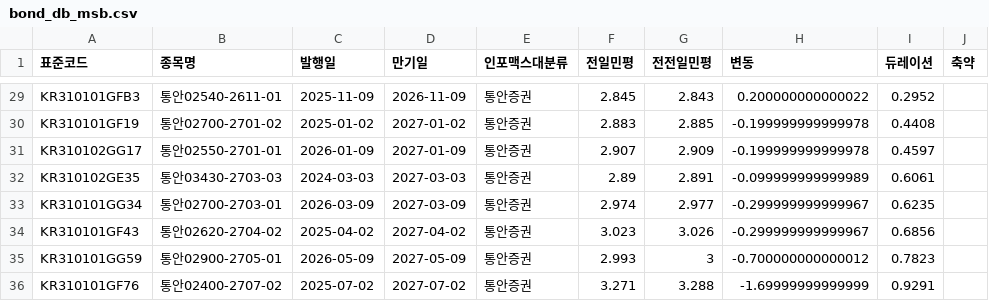
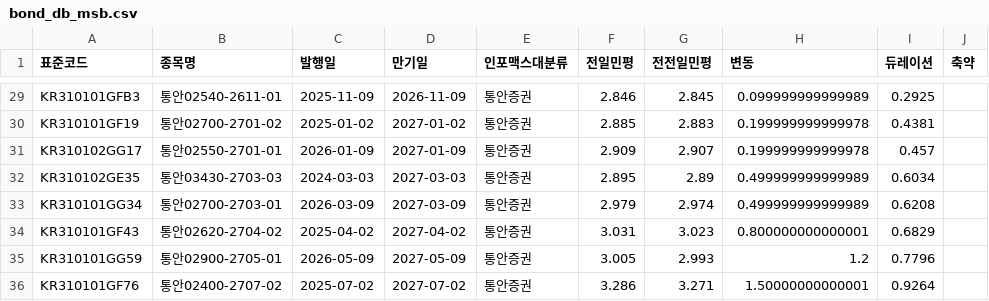
Before and after one commit to kriskang02-max/market_db_dashboard, a CSV file: bond_db_msb.csv, drawn as a sheet; only a part is shown, gaps mark what is left out; the diff covers the shown part only; the diff names each change by its address in the sheet, - before the commit and + after, or states it on an @@ line.

```diff
--- a/bond_db_msb.csv
+++ b/bond_db_msb.csv
-F29 (전일민평): 2.845
+F29 (전일민평): 2.846
-G29 (전전일민평): 2.843
+G29 (전전일민평): 2.845
-H29 (변동): 0.200000000000022
+H29 (변동): 0.099999999999989
-I29 (듀레이션): 0.2952
+I29 (듀레이션): 0.2925
-F30 (전일민평): 2.883
+F30 (전일민평): 2.885
-G30 (전전일민평): 2.885
+G30 (전전일민평): 2.883
-H30:H31 (변동): -0.199999999999978
+H30:H31 (변동): 0.199999999999978
-I30 (듀레이션): 0.4408
+I30 (듀레이션): 0.4381
-F31 (전일민평): 2.907
+F31 (전일민평): 2.909
-G31 (전전일민평): 2.909
+G31 (전전일민평): 2.907
-I31 (듀레이션): 0.4597
+I31 (듀레이션): 0.457
-F32 (전일민평): 2.89
+F32 (전일민평): 2.895
-G32 (전전일민평): 2.891
+G32 (전전일민평): 2.89
-H32 (변동): -0.099999999999989
+H32 (변동): 0.499999999999989
-I32 (듀레이션): 0.6061
+I32 (듀레이션): 0.6034
-F33 (전일민평): 2.974
+F33 (전일민평): 2.979
-G33 (전전일민평): 2.977
+G33 (전전일민평): 2.974
-H33 (변동): -0.299999999999967
+H33 (변동): 0.499999999999989
-I33 (듀레이션): 0.6235
+I33 (듀레이션): 0.6208
-F34 (전일민평): 3.023
+F34 (전일민평): 3.031
-G34 (전전일민평): 3.026
+G34 (전전일민평): 3.023
-H34 (변동): -0.299999999999967
+H34 (변동): 0.800000000000001
-I34 (듀레이션): 0.6856
+I34 (듀레이션): 0.6829
-F35 (전일민평): 2.993
+F35 (전일민평): 3.005
-G35 (전전일민평): 3
+G35 (전전일민평): 2.993
-H35 (변동): -0.700000000000012
+H35 (변동): 1.2
-I35 (듀레이션): 0.7823
+I35 (듀레이션): 0.7796
-F36 (전일민평): 3.271
+F36 (전일민평): 3.286
-G36 (전전일민평): 3.288
+G36 (전전일민평): 3.271
-H36 (변동): -1.69999999999999
+H36 (변동): 1.50000000000001
-I36 (듀레이션): 0.9291
+I36 (듀레이션): 0.9264
```
Also changed, not shown: 68 edited cells elsewhere in this file, bond_db_ktb.csv, 4 other files.
